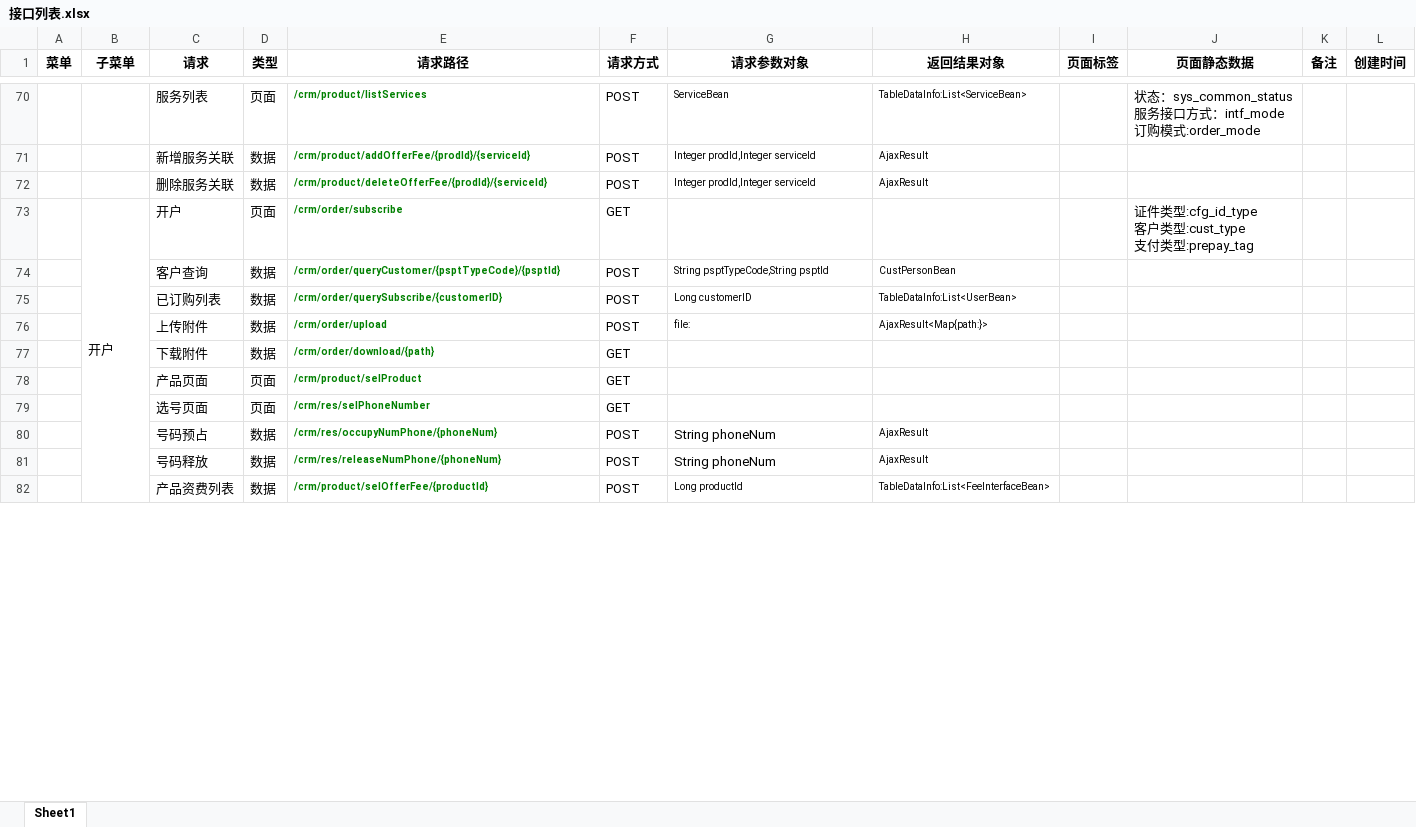
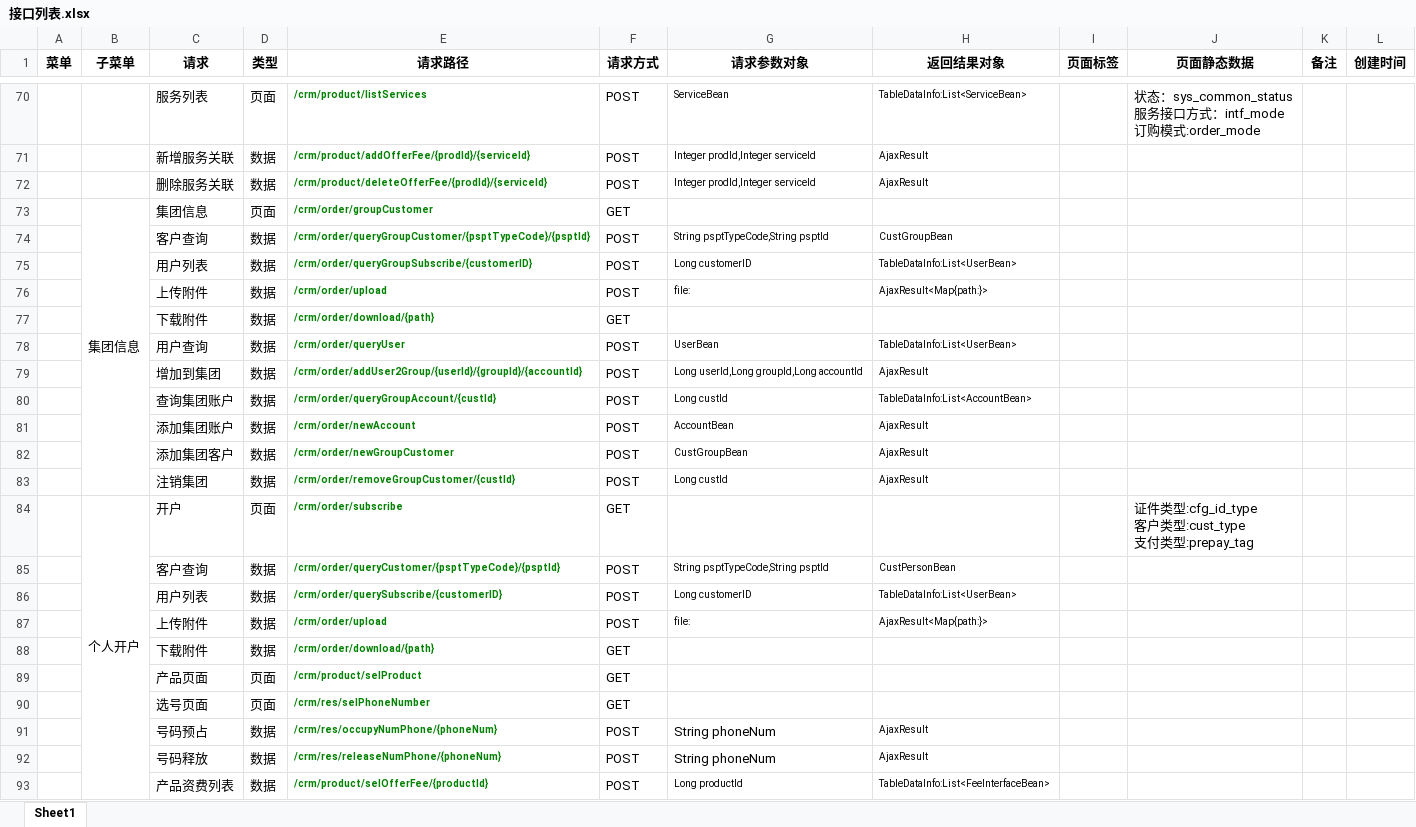
Before and after one commit to kodw38/airboss, an Excel workbook: doc/交付文档/接口列表.xlsx, sheet Sheet1, drawn as a sheet; only a part is shown, gaps mark what is left out; values as stored, in another font and other column widths than the file's, no borders; addresses are those after the commit; the diff names each change by its address in the sheet, - before the commit and + after, or states it on an @@ line.

Commit message:
add customer goup
add customer goup

```diff
--- a/doc/交付文档/接口列表.xlsx (sheet Sheet1)
+++ b/doc/交付文档/接口列表.xlsx (sheet Sheet1)
+row 73:  | 集团信息 | 集团信息 | 页面 | /crm/order/groupCustomer | GET
+row 74:  |  | 客户查询 | 数据 | /crm/order/queryGroupCustomer/{psptTypeCode}/{psptId} | POST | String psptTypeCode,String psptId | CustGroupBean
+row 75:  |  | 用户列表 | 数据 | /crm/order/queryGroupSubscribe/{customerID} | POST | Long customerID | TableDataInfo:List<UserBean>
+row 76:  |  | 上传附件 | 数据 | /crm/order/upload | POST | file: | AjaxResult<Map{path:}>
+row 77:  |  | 下载附件 | 数据 | /crm/order/download/{path} | GET
+row 78:  |  | 用户查询 | 数据 | /crm/order/queryUser | POST | UserBean | TableDataInfo:List<UserBean>
+row 79:  |  | 增加到集团 | 数据 | /crm/order/addUser2Group/{userId}/{groupId}/{accountId} | POST | Long userId,Long groupId,Long accountId | AjaxResult
+row 80:  |  | 查询集团账户 | 数据 | /crm/order/queryGroupAccount/{custId} | POST | Long custId | TableDataInfo:List<AccountBean>
+row 81:  |  | 添加集团账户 | 数据 | /crm/order/newAccount | POST | AccountBean | AjaxResult
+row 82:  |  | 添加集团客户 | 数据 | /crm/order/newGroupCustomer | POST | CustGroupBean | AjaxResult
+row 83:  |  | 注销集团 | 数据 | /crm/order/removeGroupCustomer/{custId} | POST | Long custId | AjaxResult
-B84 (子菜单): 开户
+B84 (子菜单): 个人开户
-C86 (请求): 已订购列表
+C86 (请求): 用户列表
```
Also changed, not shown: 15 other files.
